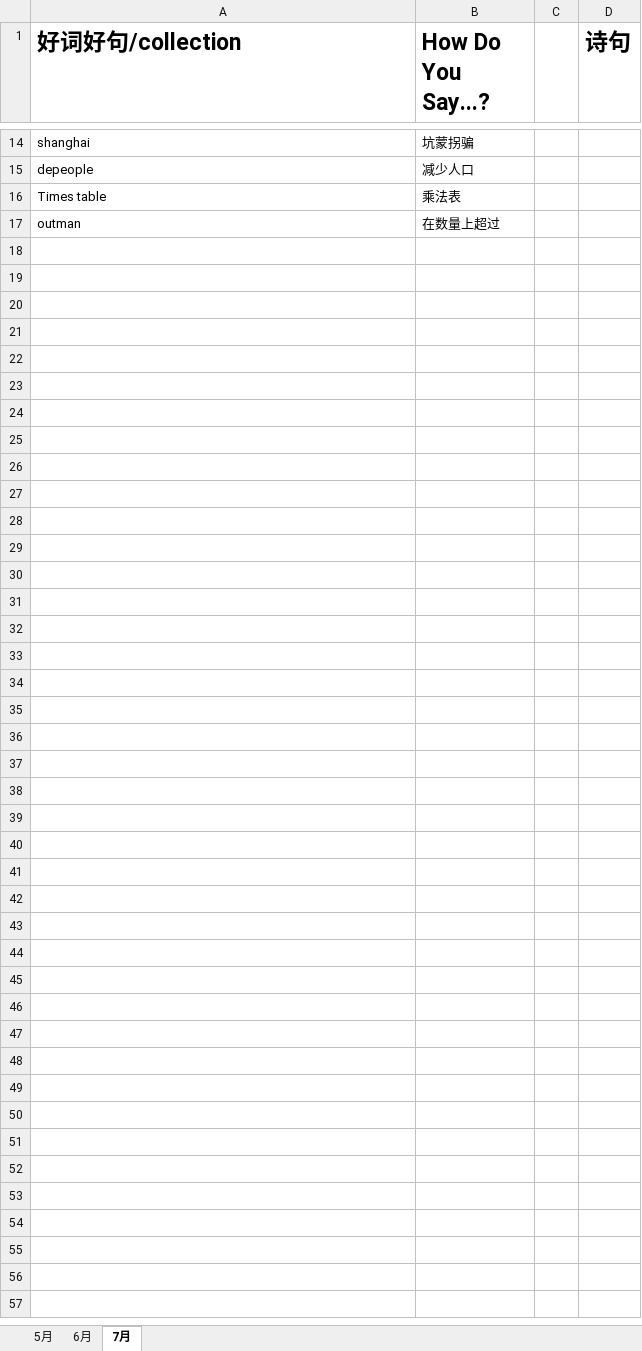
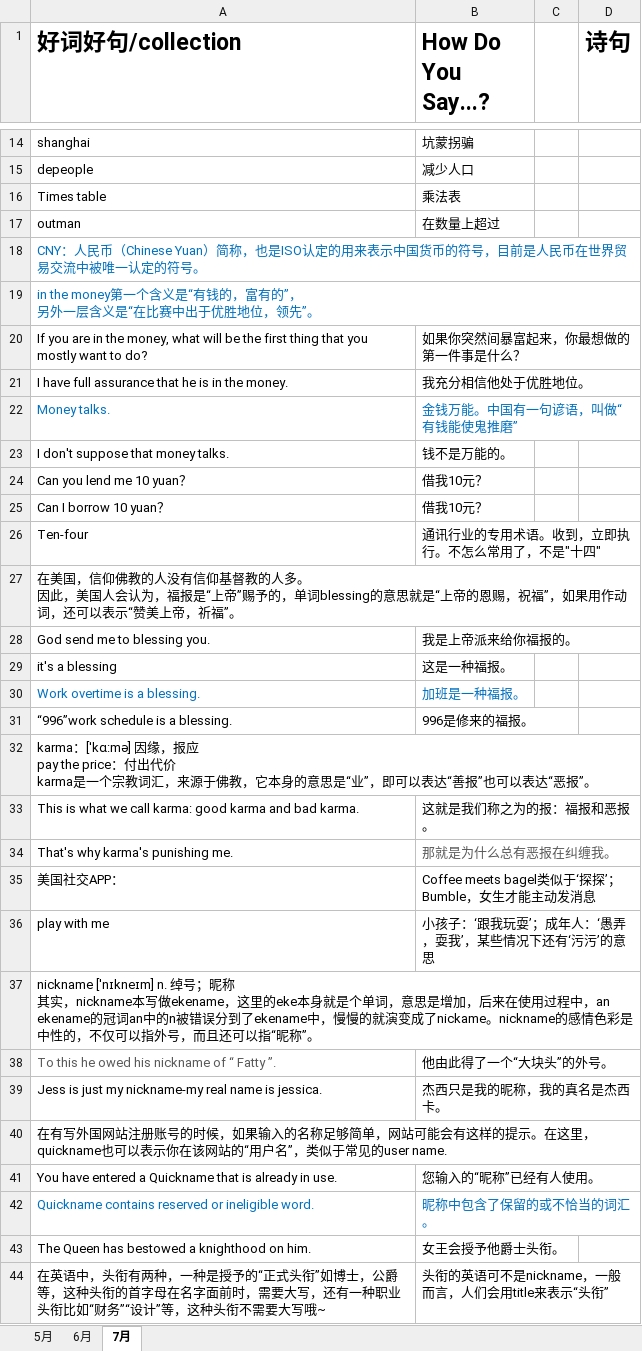
Before and after one commit to happyhani/studyEnglish, an Excel workbook: 2019.xlsx, sheet 7月, drawn as a sheet; only a part is shown, gaps mark what is left out; values as stored, in another font and other column widths than the file's, no borders; ↵ is a line break in a cell; the diff covers the shown part only; the diff names each change by its address in the sheet, - before the commit and + after, or states it on an @@ line.

Commit message:
加班是修福报怎么说

```diff
--- a/2019.xlsx (sheet 7月)
+++ b/2019.xlsx (sheet 7月)
+row 18: CNY：人民币（Chinese Yuan）简称，也是ISO认定的用来表示中国货币的符号，目前是人民币在世界贸易交流中被唯一认定的符号。
+row 19: in the money第一个含义是“有钱的，富有的”， ↵ 另外一层含义是“在比赛中出于优胜地位，领先”。
+row 20: If you are in the money, what will be the first thing that you mostly want to do? | 如果你突然间暴富起来，你最想做的第一件事是什么？
+row 21: I have full assurance that he is in the money. | 我充分相信他处于优胜地位。
+row 22: Money talks. | 金钱万能。中国有一句谚语，叫做“有钱能使鬼推磨”
+row 23: I don't suppose that money talks. | 钱不是万能的。
+row 24: Can you lend me 10 yuan？ | 借我10元？
+row 25: Can I borrow 10 yuan？ | 借我10元？
+row 26: Ten-four | 通讯行业的专用术语。收到，立即执行。不怎么常用了，不是"十四"
+row 27: 在美国，信仰佛教的人没有信仰基督教的人多。 ↵ 因此，美国人会认为，福报是“上帝”赐予的，单词blessing的意思就是“上帝的恩赐，祝福”，如果用作动词，还可以表示“赞美上帝，祈福”。
+row 28: God send me to blessing you. | 我是上帝派来给你福报的。
+row 29: it's a blessing | 这是一种福报。
+row 30: Work overtime is a blessing. | 加班是一种福报。
+row 31: “996”work schedule is a blessing. | 996是修来的福报。
+row 32: karma：[ˈkɑ:mə] 因缘，报应 ↵ pay the price：付出代价 ↵ karma是一个宗教词汇，来源于佛教，它本身的意思是“业”，即可以表达“善报”也可以表达“恶报”。
+row 33: This is what we call karma: good karma and bad karma. | 这就是我们称之为的报：福报和恶报。
+row 34: That's why karma's punishing me. | 那就是为什么总有恶报在纠缠我。
+row 35: 美国社交APP： | Coffee meets bagel类似于‘探探’；Bumble，女生才能主动发消息
+row 36: play with me | 小孩子：‘跟我玩耍’；成年人：‘愚弄，耍我’，某些情况下还有‘污污’的意思
+row 37: nickname ['nɪkneɪm] n. 绰号；昵称 ↵ 其实，nickname本写做ekename，这里的eke本身就是个单词，意思是增加，后来在使用过程中，an ekename的冠词an中的n被错误分到了ekename中，慢慢的就演变成了nickame。nickname的感情色彩是中性的，不仅可以指外号，而且还可以指“昵称”。
+row 38: To this he owed his nickname of “ Fatty ”. | 他由此得了一个“大块头”的外号。
+row 39: Jess is just my nickname-my real name is jessica. | 杰西只是我的昵称，我的真名是杰西卡。
+row 40: 在有写外国网站注册账号的时候，如果输入的名称足够简单，网站可能会有这样的提示。在这里，quickname也可以表示你在该网站的“用户名”，类似于常见的user name.
+row 41: You have entered a Quickname that is already in use. | 您输入的“昵称”已经有人使用。
+row 42: Quickname contains reserved or ineligible word. | 昵称中包含了保留的或不恰当的词汇。
+row 43: The Queen has bestowed a knighthood on him. | 女王会授予他爵士头衔。
+row 44: 在英语中，头衔有两种，一种是授予的“正式头衔”如博士，公爵等，这种头衔的首字母在名字面前时，需要大写，还有一种职业头衔比如“财务”“设计”等，这种头衔不需要大写哦~ | 头衔的英语可不是nickname，一般而言，人们会用title来表示“头衔”
```
Also changed, not shown: 3 edited cells elsewhere in this sheet.
